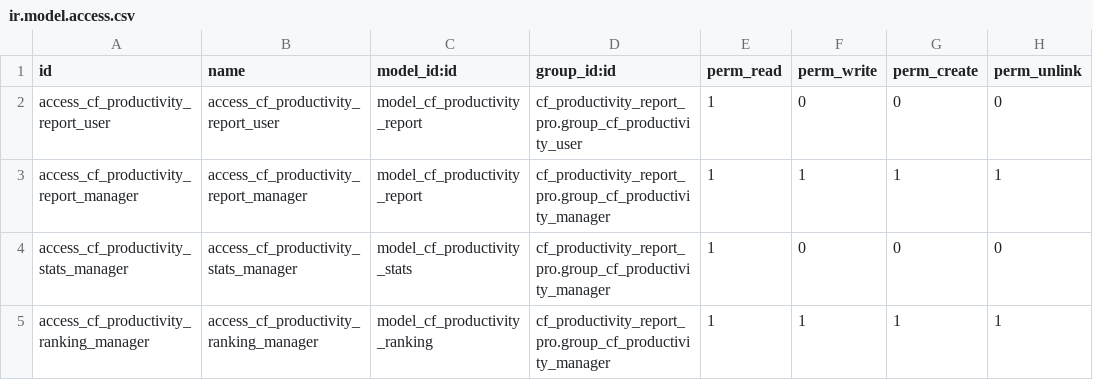
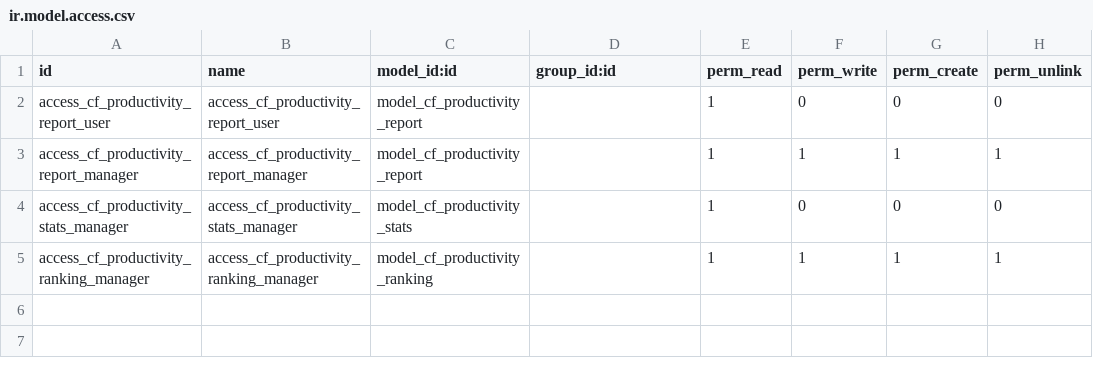
Before and after one commit to cosladafon123456789/odoo_17_cfon, a CSV file: cf_productivity_report_pro_final/security/ir.model.access.csv, drawn as a sheet.

```diff
--- a/cf_productivity_report_pro_final/security/ir.model.access.csv
+++ b/cf_productivity_report_pro_final/security/ir.model.access.csv
@@ -1,5 +1,5 @@
 id,name,model_id:id,group_id:id,perm_read,perm_write,perm_create,perm_unlink
-access_cf_productivity_report_user,access_cf_productivity_report_user,model_cf_productivity_report,cf_productivity_report_pro.group_cf_productivity_user,1,0,0,0
-access_cf_productivity_report_manager,access_cf_productivity_report_manager,model_cf_productivity_report,cf_productivity_report_pro.group_cf_productivity_manager,1,1,1,1
-access_cf_productivity_stats_manager,access_cf_productivity_stats_manager,model_cf_productivity_stats,cf_productivity_report_pro.group_cf_productivity_manager,1,0,0,0
-access_cf_productivity_ranking_manager,access_cf_productivity_ranking_manager,model_cf_productivity_ranking,cf_productivity_report_pro.group_cf_productivity_manager,1,1,1,1
+access_cf_productivity_report_user,access_cf_productivity_report_user,model_cf_productivity_report,,1,0,0,0
+access_cf_productivity_report_manager,access_cf_productivity_report_manager,model_cf_productivity_report,,1,1,1,1
+access_cf_productivity_stats_manager,access_cf_productivity_stats_manager,model_cf_productivity_stats,,1,0,0,0
+access_cf_productivity_ranking_manager,access_cf_productivity_ranking_manager,model_cf_productivity_ranking,,1,1,1,1
```
Also changed, not shown: 9 other files.
